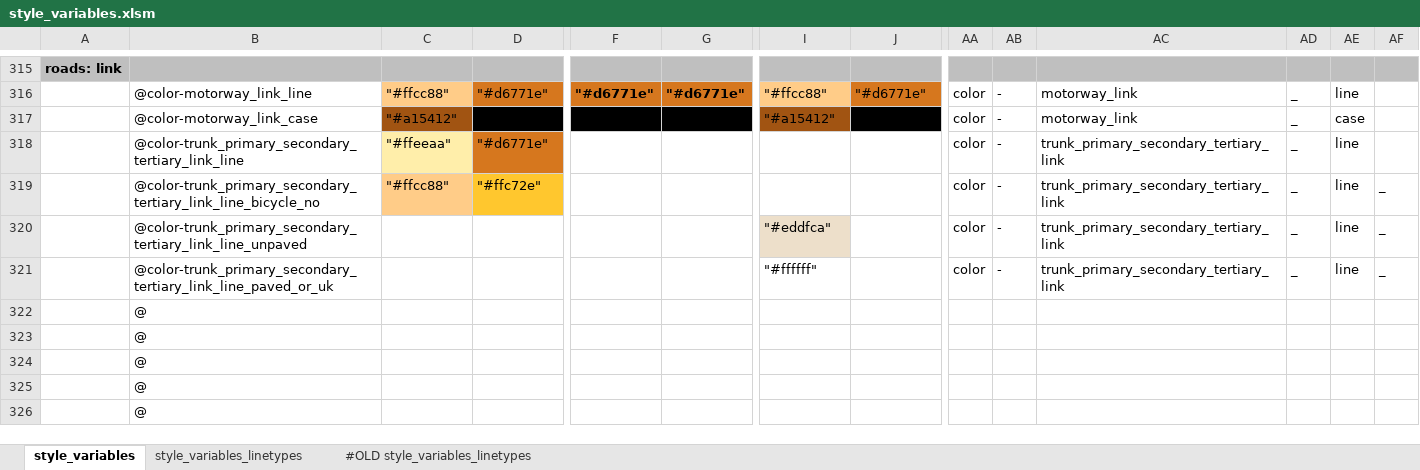
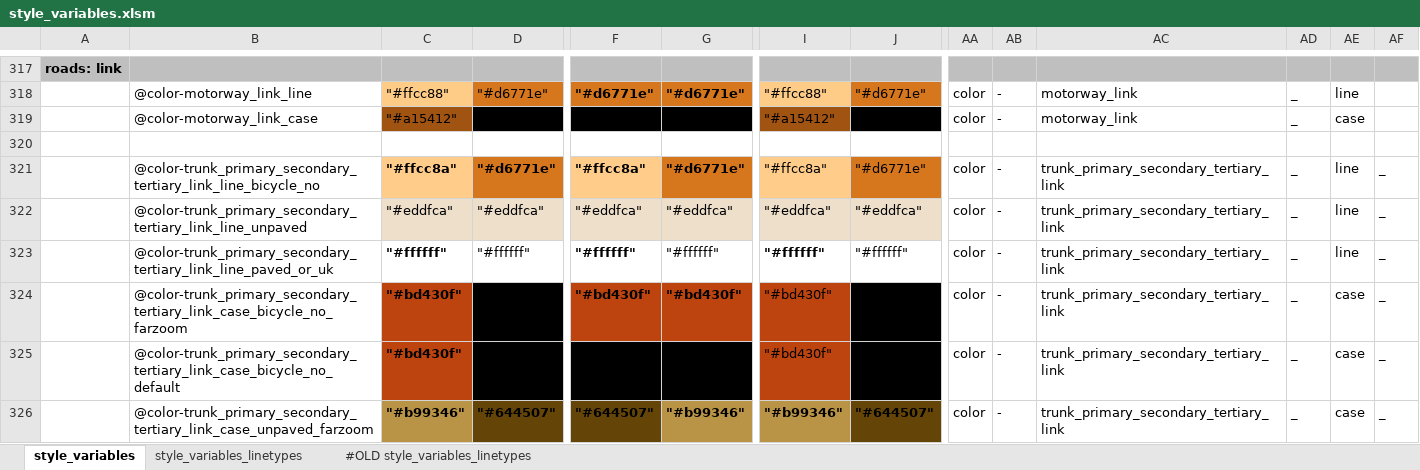
Before and after one commit to MaRaSu/mtb-trailmap, an Excel workbook: style_variables.xlsm, sheet style_variables, drawn as a sheet; only a part is shown, gaps mark what is left out; the shorter side is filled out with more unchanged rows; values as stored, in another font and other column widths than the file's, no borders; addresses are those after the commit; rows hold the shown columns only; the diff covers the shown part only; the diff names each change by its address in the sheet, - before the commit and + after, or states it on an @@ line.

```diff
--- a/style_variables.xlsm (sheet style_variables)
+++ b/style_variables.xlsm (sheet style_variables)
-row 320:  | @color-trunk_primary_secondary_tertiary_link_line | "#ffeeaa" | "#d6771e" |  |  |  |  | color | - | trunk_primary_secondary_tertiary_link | _ | line
+row 320: (empty)
-C320 fill: #FFEEAA
+C320 fill: none
-D320 fill: #D6771E
+D320 fill: none
-C321: "#ffcc88"
+C321: "#ffcc8a"
-C321:D321 bold: off
+C321:D321 bold: on
-D321: "#ffc72e"
+D321: "#d6771e"
-D321 fill: #FFC72E
+D321 fill: #D6771E
-F321: (empty)
+F321: "#ffcc8a"
-F321 fill: none
+F321 fill: #FFCC8A
-G321: (empty)
+G321: "#d6771e"
-G321 fill: none
+G321 fill: #D6771E
-I321: (empty)
+I321: "#ffcc8a"
-I321 fill: none
+I321 fill: #FFCC8A
-J321: (empty)
+J321: "#d6771e"
-J321 fill: none
+J321 fill: #D6771E
-C322: (empty)
+C322: "#eddfca"
-C322:D322 fill: none
+C322:D322 fill: #EDDFCA
-D322: (empty)
+D322: "#eddfca"
-F322: (empty)
+F322: "#eddfca"
-F322:G322 fill: none
+F322:G322 fill: #EDDFCA
-G322: (empty)
+G322: "#eddfca"
-J322: (empty)
+J322: "#eddfca"
-J322 fill: none
+J322 fill: #EDDFCA
-C323: (empty)
+C323: "#ffffff"
-D323: (empty)
+D323: "#ffffff"
-F323: (empty)
+F323: "#ffffff"
-G323: (empty)
+G323: "#ffffff"
-I323 bold: off
+I323 bold: on
-J323: (empty)
+J323: "#ffffff"
+row 324:  | @color-trunk_primary_secondary_tertiary_link_case_bicycle_no_farzoom | "#bd430f" | "#000000" | "#bd430f" | "#bd430f" | "#bd430f" | "#000000" | color | - | trunk_primary_secondary_tertiary_link | _ | case | _
+row 325:  | @color-trunk_primary_secondary_tertiary_link_case_bicycle_no_default | "#bd430f" | "#000000" | "#000000" | "#000000" | "#bd430f" | "#000000" | color | - | trunk_primary_secondary_tertiary_link | _ | case | _
+row 326:  | @color-trunk_primary_secondary_tertiary_link_case_unpaved_farzoom | "#b99346" | "#644507" | "#644507" | "#b99346" | "#b99346" | "#644507" | color | - | trunk_primary_secondary_tertiary_link | _ | case | _
```
Also changed, not shown: 5 added rows elsewhere in this sheet, formulas that keep their value, 2 other files.
